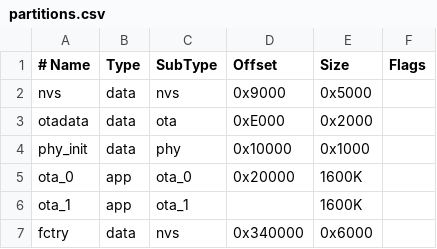
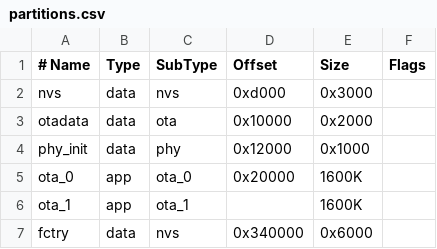
Before and after one commit to GodsCrisis/esp-rainmaker, a CSV file: examples/PlantWatering/partitions.csv, drawn as a sheet; the diff names each change by its address in the sheet, - before the commit and + after, or states it on an @@ line.

Commit message:
Update partitions.csv with new offsets and sizes

```diff
--- a/examples/PlantWatering/partitions.csv
+++ b/examples/PlantWatering/partitions.csv
-D2 (Offset): 0x9000
+D2 (Offset): 0xd000
-E2 (Size): 0x5000
+E2 (Size): 0x3000
-D3 (Offset): 0xE000
+D3 (Offset): 0x10000
-D4 (Offset): 0x10000
+D4 (Offset): 0x12000
```
